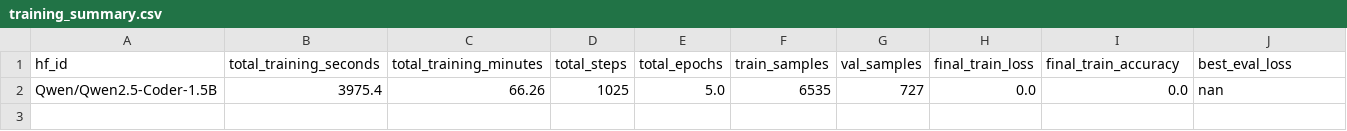
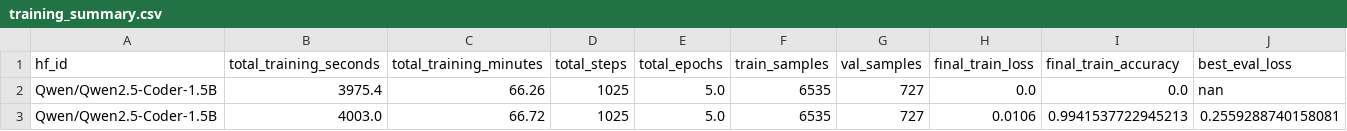
Before and after one commit to timthedev07/pie-tactic-predictor, a CSV file: output/qwen2.5-coder-1.5b/training_summary.csv, drawn as a sheet; only a part is shown; rows hold the shown columns only; the diff names each change by its address in the sheet, - before the commit and + after, or states it on an @@ line.

```diff
--- a/output/qwen2.5-coder-1.5b/training_summary.csv
+++ b/output/qwen2.5-coder-1.5b/training_summary.csv
+row 3: Qwen/Qwen2.5-Coder-1.5B | 4003.0 | 66.72 | 1025 | 5.0 | 6535 | 727 | 0.0106 | 0.9941537722945213 | 0.2559288740158081
```
Also changed, not shown: output/qwen2.5-coder-1.5b/training_log.csv, 1 other file.
